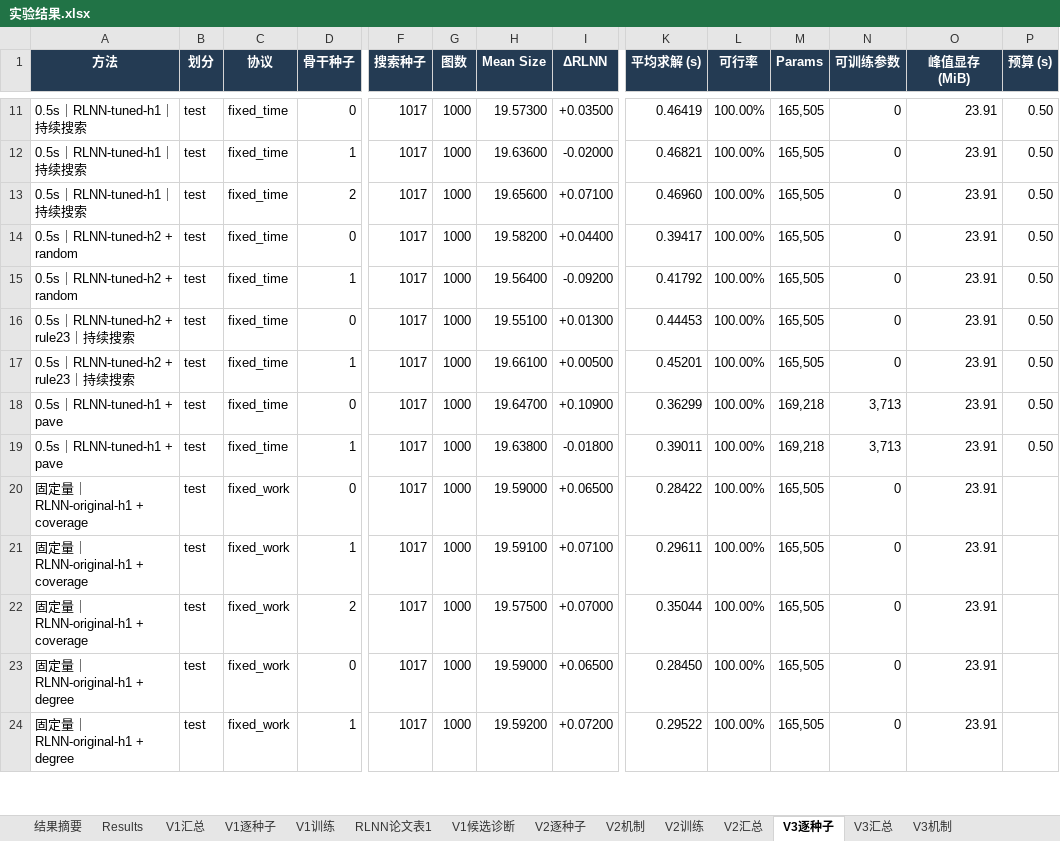
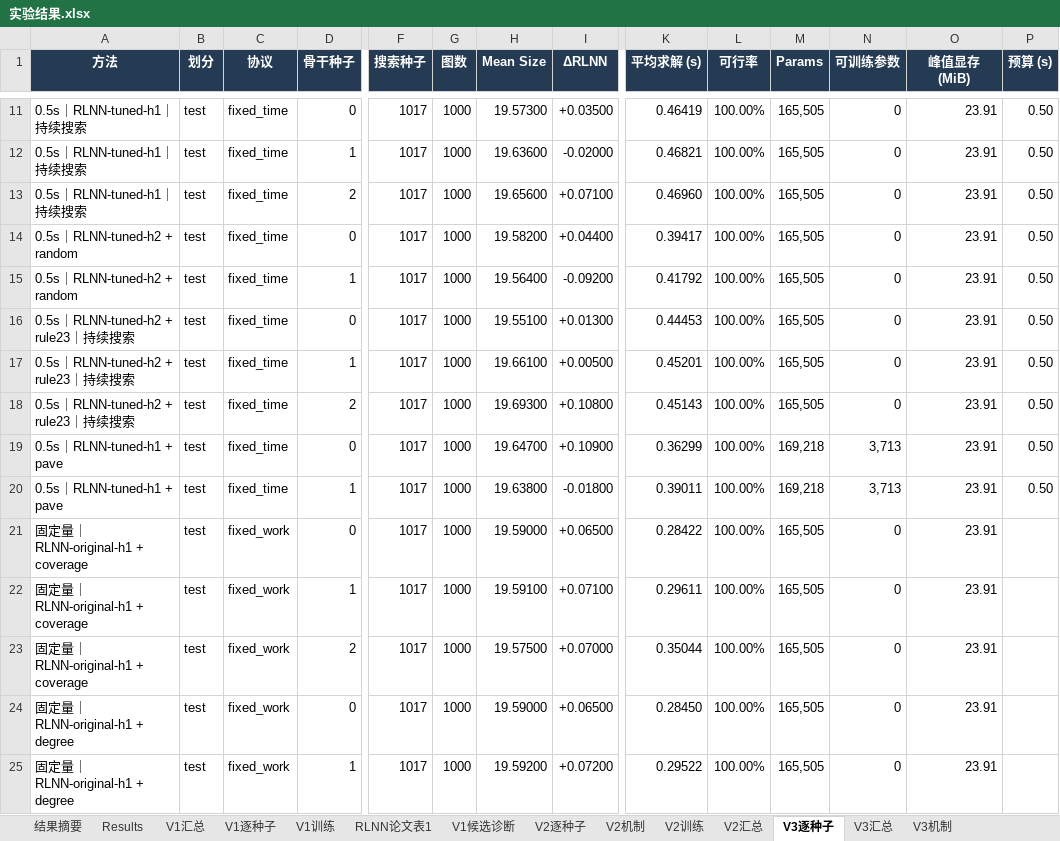
Before and after one commit to YuqiWang-code/RLNN_lab, an Excel workbook: docs/实验结果.xlsx, sheet V3逐种子, drawn as a sheet; only a part is shown, gaps mark what is left out; values as stored, in another font and other column widths than the file's, no borders; rows hold the shown columns only; the diff names each change by its address in the sheet, - before the commit and + after, or states it on an @@ line.

```diff
--- a/docs/实验结果.xlsx (sheet V3逐种子)
+++ b/docs/实验结果.xlsx (sheet V3逐种子)
+row 18: 0.5s｜RLNN-tuned-h2 + rule23｜持续搜索 | test | fixed_time | 2 | 1017 | 1000 | 19.69300 | +0.10800 | 0.45143 | 100.00% | 165,505 | 0 | 23.91 | 0.50
```
Also changed, not shown: sheet V3机制, sheet V3汇总, formulas that keep their value, 7 other files.
